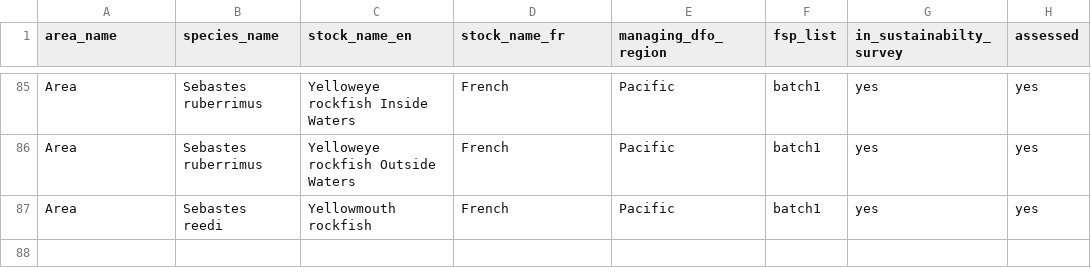
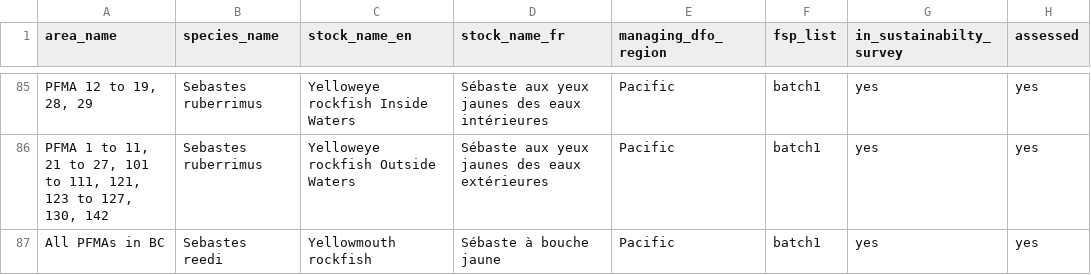
Before and after one commit to TESA-workshops/assessment-results-workshop-2027, a CSV file: DFO-stocks/list-for-DFO-stocks.csv, drawn as a sheet; only a part is shown, gaps mark what is left out; the diff covers the shown part only; the diff names each change by its address in the sheet, - before the commit and + after, or states it on an @@ line.

Commit message:
Update list-for-DFO-stocks.csv

```diff
--- a/DFO-stocks/list-for-DFO-stocks.csv
+++ b/DFO-stocks/list-for-DFO-stocks.csv
-A85 (area_name): Area
+A85 (area_name): PFMA 12 to 19, 28, 29
-D85 (stock_name_fr): French
+D85 (stock_name_fr): Sébaste aux yeux jaunes des eaux intérieures
-A86 (area_name): Area
+A86 (area_name): PFMA 1 to 11, 21 to 27, 101 to 111, 121, 123 to 127, 130, 142
-D86 (stock_name_fr): French
+D86 (stock_name_fr): Sébaste aux yeux jaunes des eaux extérieures
-A87 (area_name): Area
+A87 (area_name): All PFMAs in BC
-D87 (stock_name_fr): French
+D87 (stock_name_fr): Sébaste à bouche jaune
```
Also changed, not shown: 69 edited cells elsewhere in this file.
